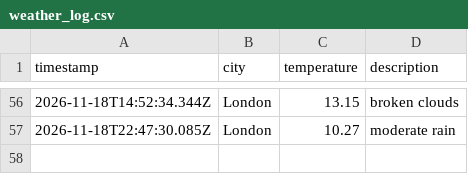
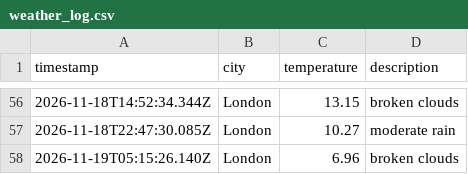
Before and after one commit to wwwahida/weather_dataops, a CSV file: data/weather_log.csv, drawn as a sheet; only a part is shown, gaps mark what is left out; the diff names each change by its address in the sheet, - before the commit and + after, or states it on an @@ line.

```diff
--- a/data/weather_log.csv
+++ b/data/weather_log.csv
+row 58: 2026-11-19T05:15:26.140Z | London | 6.96 | broken clouds
```
Also changed, not shown: 1 other file.
